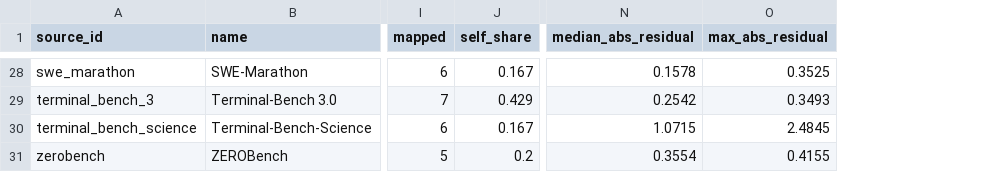
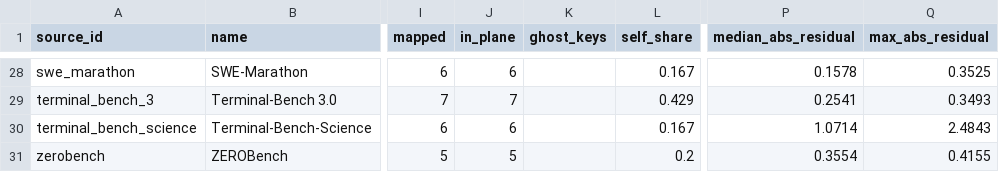
Before and after one commit to ZER0-auto/llm-benchmark-plane, a CSV file: out/bl_crosscheck_sources.csv, drawn as a sheet; only a part is shown, gaps mark what is left out; addresses are those after the commit; the diff covers the shown part only; the diff names each change by its address in the sheet, - before the commit and + after, or states it on an @@ line.

```diff
--- a/out/bl_crosscheck_sources.csv
+++ b/out/bl_crosscheck_sources.csv
+column J (in_plane), rows 28-31: 6 | 7 | 6 | 5
+column K (ghost_keys), empty
-P29 (median_abs_residual): 0.2542
+P29 (median_abs_residual): 0.2541
-P30 (median_abs_residual): 1.0715
+P30 (median_abs_residual): 1.0714
-Q30 (max_abs_residual): 2.4845
+Q30 (max_abs_residual): 2.4843
```
Also changed, not shown: 11 edited cells elsewhere in this file, out/bl_crosscheck.csv, out/model_evidence.csv, 14 other files.
